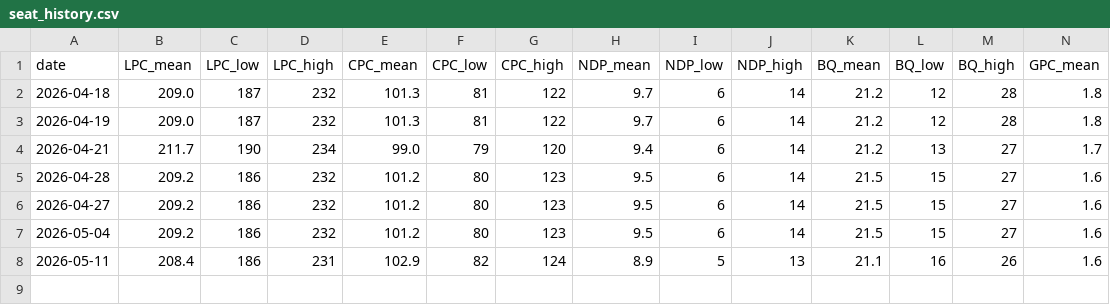
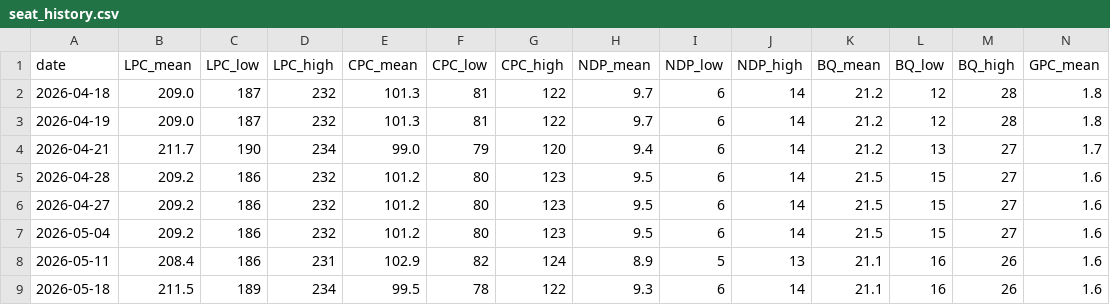
Before and after one commit to SpareRow/CdnPollingModel, a CSV file: seat_history.csv, drawn as a sheet; only a part is shown; rows hold the shown columns only; the diff names each change by its address in the sheet, - before the commit and + after, or states it on an @@ line.

```diff
--- a/seat_history.csv
+++ b/seat_history.csv
+row 9: 2026-05-18 | 211.5 | 189 | 234 | 99.5 | 78 | 122 | 9.3 | 6 | 14 | 21.1 | 16 | 26 | 1.6
```
Also changed, not shown: polling_average.csv, raw_polls.csv, 10 other files.
